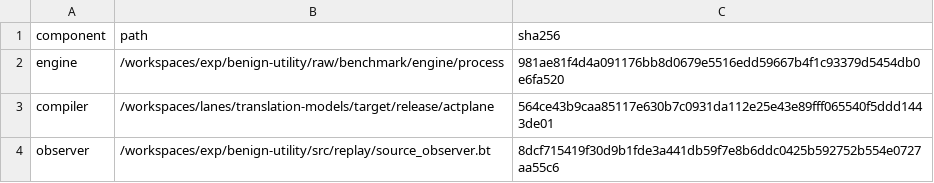
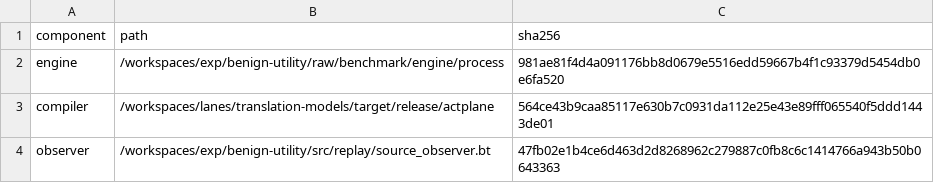
Before and after one commit to eunomia-bpf/ActPlane, a CSV file: docs/empirical-study/benign-utility/benchmark/results/binaries.csv, drawn as a sheet.

```diff
--- a/docs/empirical-study/benign-utility/benchmark/results/binaries.csv
+++ b/docs/empirical-study/benign-utility/benchmark/results/binaries.csv
@@ -3,2 +3,2 @@ engine,/workspaces/exp/benign-utility/raw/benchmark/engine/process,981ae81f4d4a0
 compiler,/workspaces/lanes/translation-models/target/release/actplane,564ce43b9caa85117e630b7c0931da112e25e43e89fff065540f5ddd1443de01
-observer,/workspaces/exp/benign-utility/src/replay/source_observer.bt,8dcf715419f30d9b1fde3a441db59f7e8b6ddc0425b592752b554e0727aa55c6
+observer,/workspaces/exp/benign-utility/src/replay/source_observer.bt,47fb02e1b4ce6d463d2d8268962c279887c0fb8c6c1414766a943b50b0643363
```
Also changed, not shown: docs/empirical-study/benign-utility/benchmark/results/calls.csv, docs/empirical-study/benign-utility/benchmark/results/compiled-policy-equivalence.csv, 6 other files.
